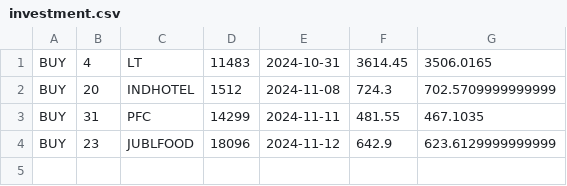
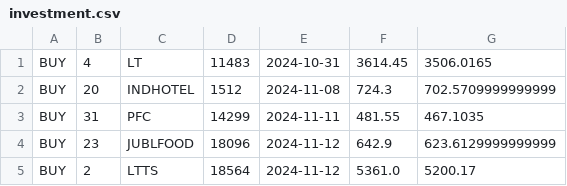
Before and after one commit to Surya86899/AngelOne, a CSV file: investment.csv, drawn as a sheet.

```diff
--- a/investment.csv
+++ b/investment.csv
@@ -4 +4,2 @@ BUY,31,PFC,14299,2024-11-11,481.55,467.1035
 BUY,23,JUBLFOOD,18096,2024-11-12,642.9,623.6129999999999
+BUY,2,LTTS,18564,2024-11-12,5361.0,5200.17
```
